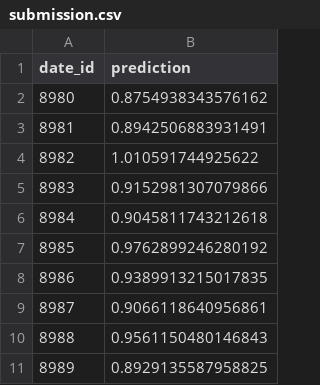
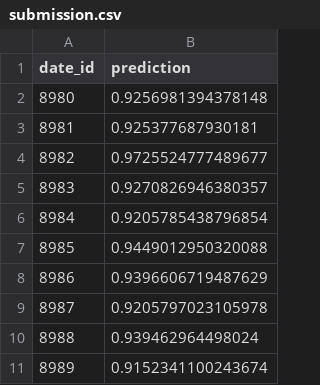
Before and after one commit to LaNasilDark/DDA3020-Assignment, a CSV file: Project/hull-tactical-market-prediction/submission.csv, drawn as a sheet.

```diff
--- a/Project/hull-tactical-market-prediction/submission.csv
+++ b/Project/hull-tactical-market-prediction/submission.csv
@@ -1,11 +1,11 @@
 date_id,prediction
-8980,0.8754938343576162
-8981,0.8942506883931491
-8982,1.010591744925622
-8983,0.9152981307079866
-8984,0.9045811743212618
-8985,0.9762899246280192
-8986,0.9389913215017835
-8987,0.9066118640956861
-8988,0.9561150480146843
-8989,0.8929135587958825
+8980,0.9256981394378148
+8981,0.925377687930181
+8982,0.9725524777489677
+8983,0.9270826946380357
+8984,0.9205785438796854
+8985,0.9449012950320088
+8986,0.9396606719487629
+8987,0.9205797023105978
+8988,0.939462964498024
+8989,0.9152341100243674
```
Also changed, not shown: 3 other files.
